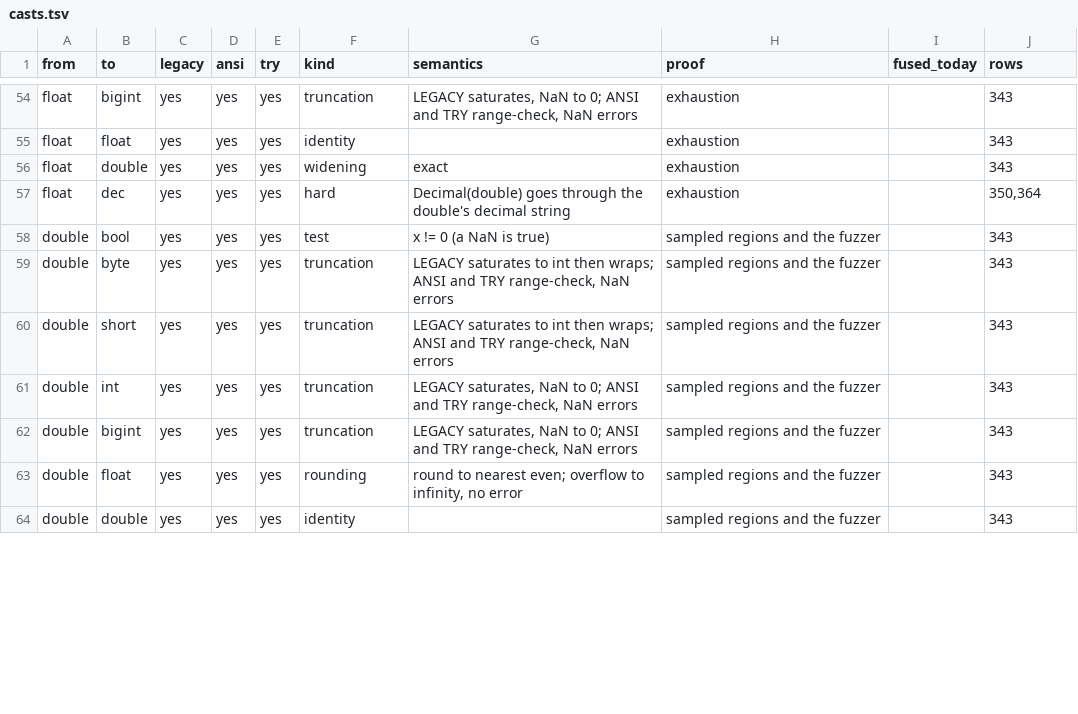
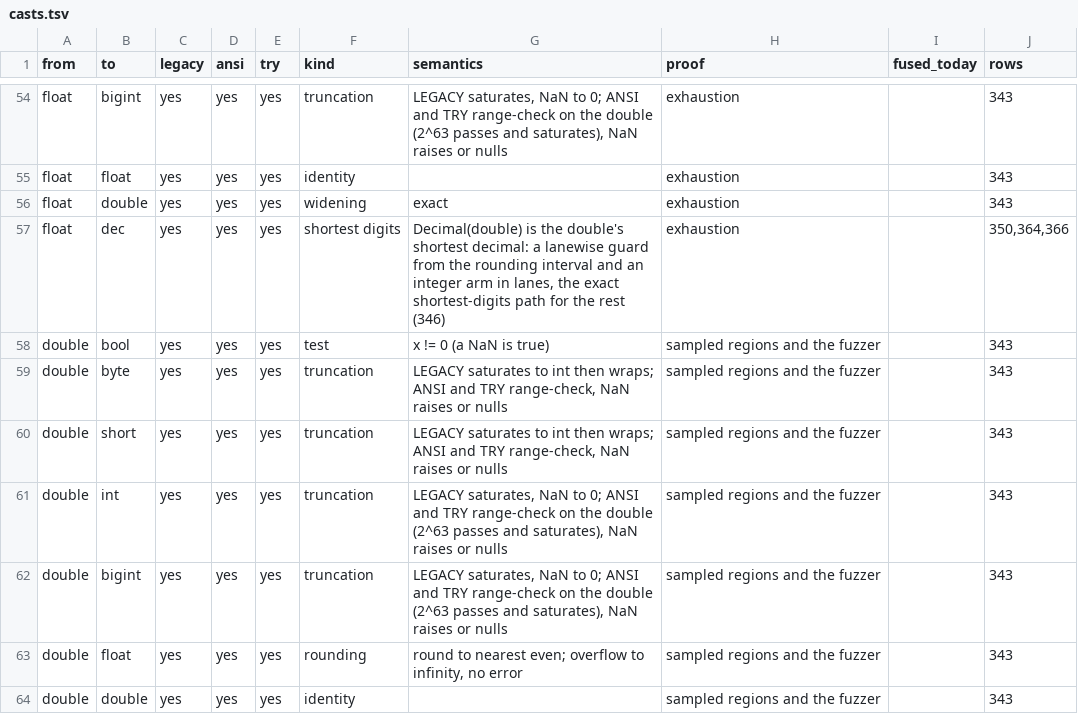
Before and after one commit to MaxGekk/spark, a TSV file: sql/varka/plans/m8/casts.tsv, drawn as a sheet; only a part is shown, gaps mark what is left out; the diff covers the shown part only; the diff names each change by its address in the sheet, - before the commit and + after, or states it on an @@ line.

```diff
--- a/sql/varka/plans/m8/casts.tsv
+++ b/sql/varka/plans/m8/casts.tsv
-G54 (semantics): …and TRY range-check, NaN errors
+G54 (semantics): …and TRY range-check on the double (2^63 passes and saturates), NaN raises or nulls
-F57 (kind): hard
+F57 (kind): shortest digits
-G57 (semantics): Decimal(double) goes through the double's decimal string
+G57 (semantics): Decimal(double) is the double's shortest decimal: a lanewise guard from the rounding interval and an integer arm in lanes, the exact shortest-digits path for the rest (346)
-J57 (rows): 350,364
+J57 (rows): 350,364,366
-G59:G60 (semantics): …range-check, NaN errors
+G59:G60 (semantics): …range-check, NaN raises or nulls
-G61:G62 (semantics): …and TRY range-check, NaN errors
+G61:G62 (semantics): …and TRY range-check on the double (2^63 passes and saturates), NaN raises or nulls
```
Also changed, not shown: 42 edited cells elsewhere in this file, sql/varka/plans/m8/census.tsv, 2 other files.
